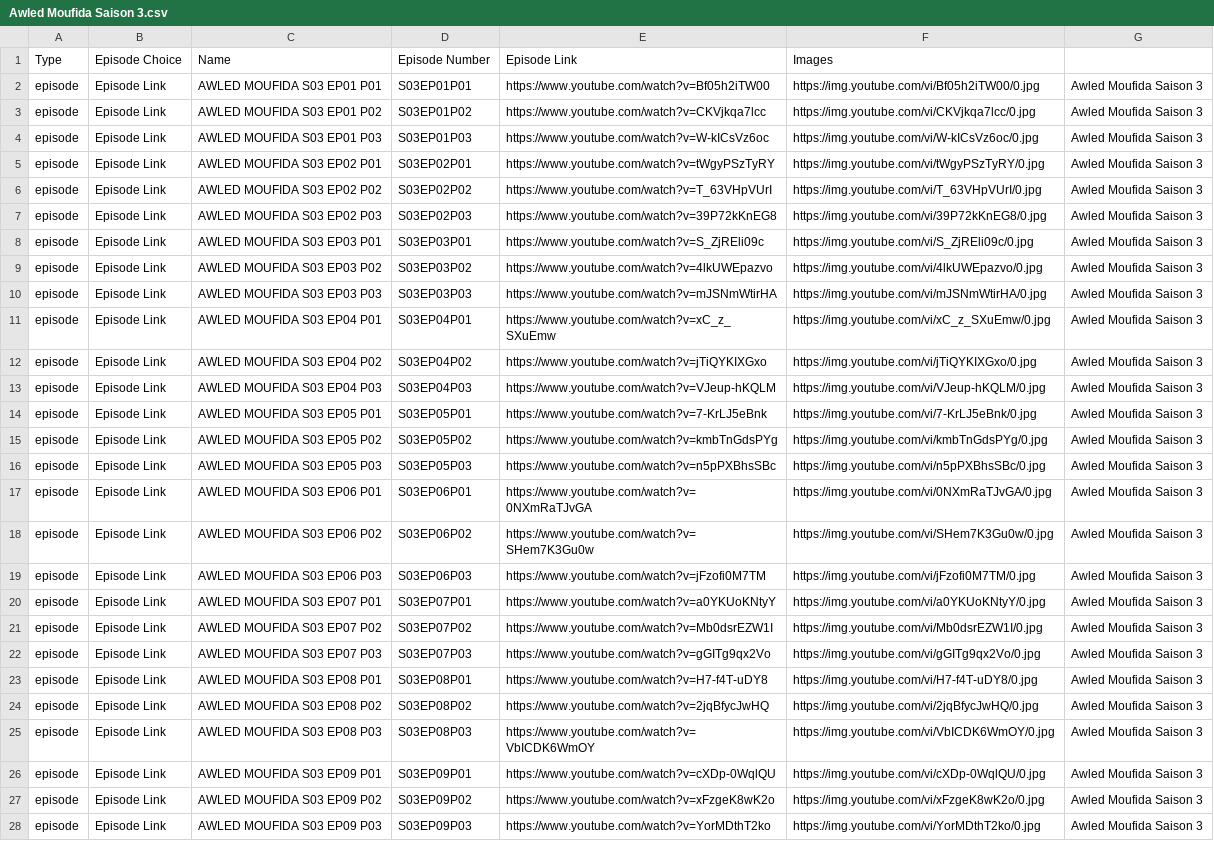
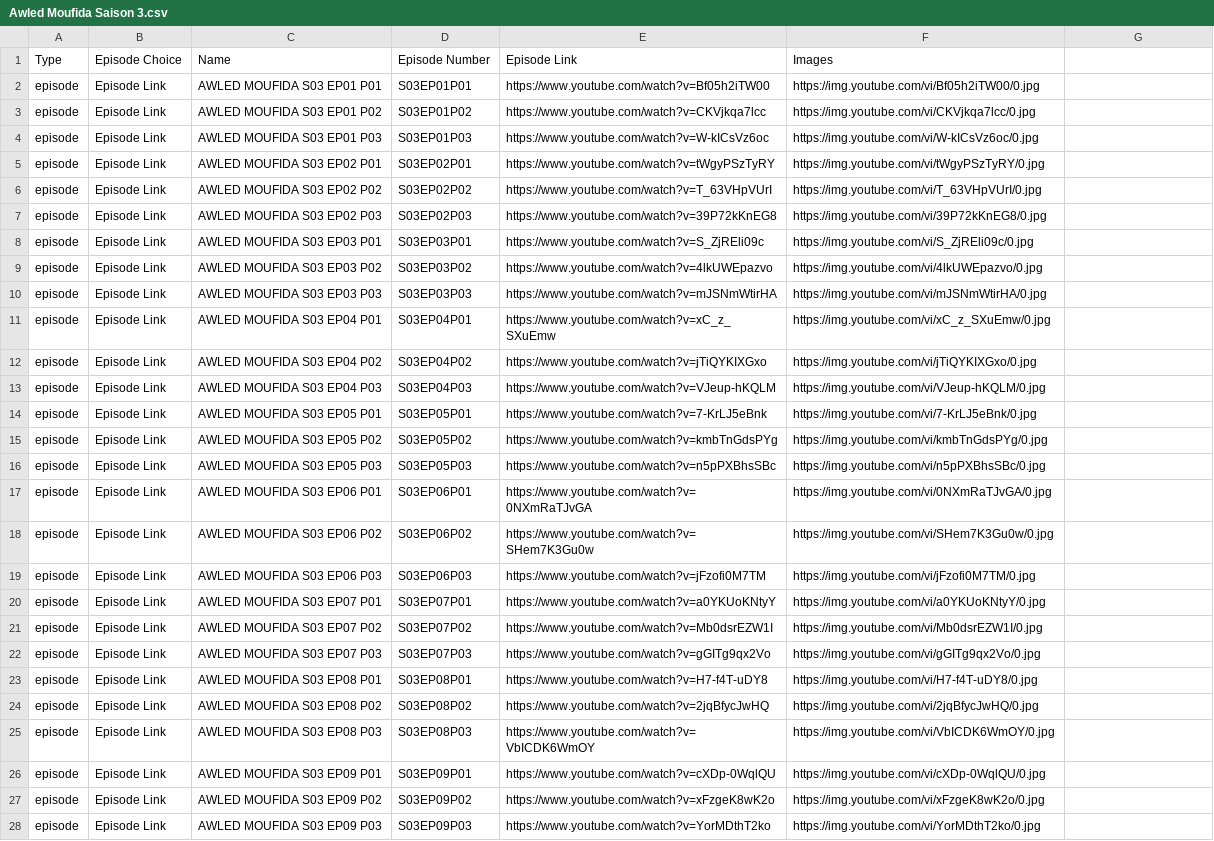
Before and after one commit to benamaraissam/iptv, a CSV file: Awled Moufida Saison 3.csv, drawn as a sheet; only a part is shown; the diff covers the shown part only; the diff names each change by its address in the sheet, - before the commit and + after, or states it on an @@ line.

Commit message:
M3U File Updated 16/04/2020 09:26:41

```diff
--- a/Awled Moufida Saison 3.csv
+++ b/Awled Moufida Saison 3.csv
-G2:G28: Awled Moufida Saison 3
+G2:G28: (empty)
```
Also changed, not shown: 15 edited cells elsewhere in this file.
